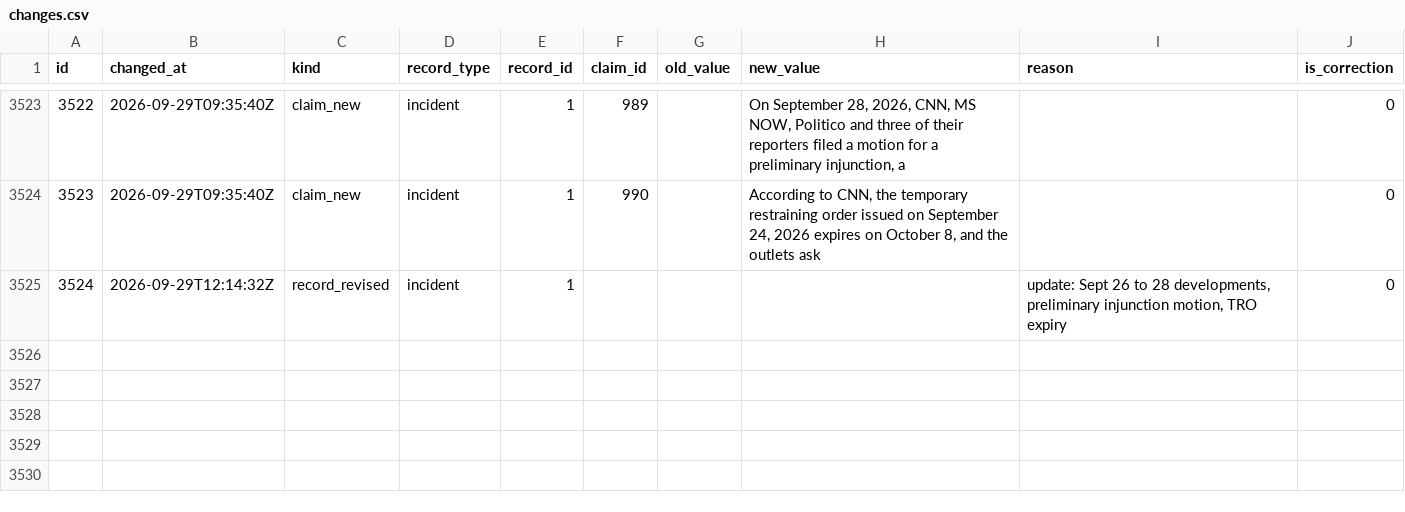
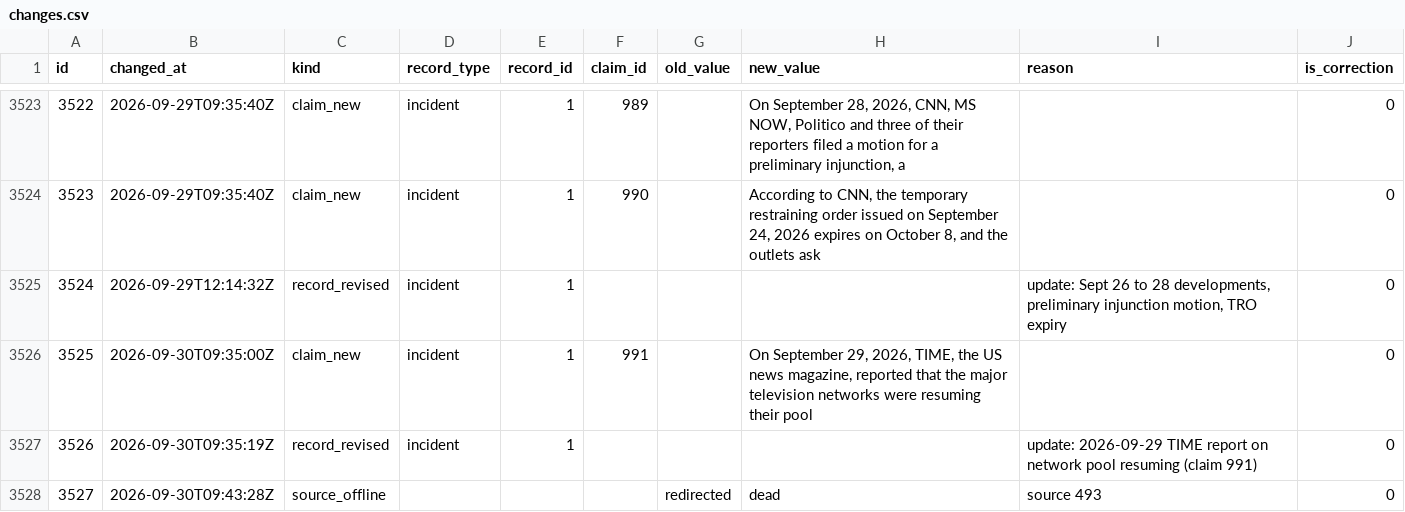
Before and after one commit to thewaronnews/data, a CSV file: data/changes.csv, drawn as a sheet; only a part is shown, gaps mark what is left out.

```diff
--- a/data/changes.csv
+++ b/data/changes.csv
@@ -3525 +3525,4 @@ id,changed_at,kind,record_type,record_id,claim_id,old_value,new_value,reason,is_
 3524,2026-09-29T12:14:32Z,record_revised,incident,1,,,,"update: Sept 26 to 28 developments, preliminary injunction motion, TRO expiry",0
+3525,2026-09-30T09:35:00Z,claim_new,incident,1,991,,"On September 29, 2026, TIME, the US news magazine, reported that the major television networks were resuming their pool ",,0
+3526,2026-09-30T09:35:19Z,record_revised,incident,1,,,,update: 2026-09-29 TIME report on network pool resuming (claim 991),0
+3527,2026-09-30T09:43:28Z,source_offline,,,,redirected,dead,source 493,0
```
Also changed, not shown: data/claims.csv, data/coverage_items.csv, 14 other files.
